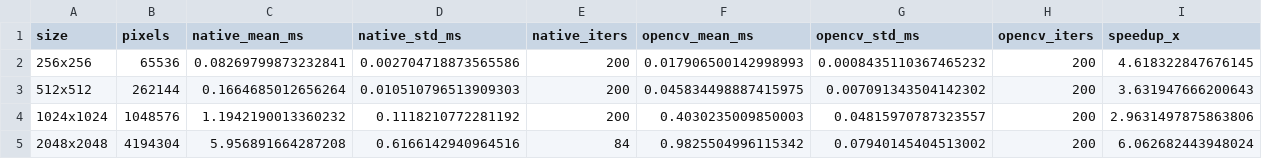
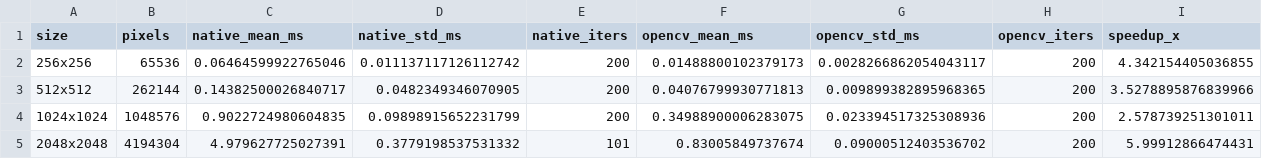
Before and after one commit to mryrtry/itmo-image-processing-lab1, a CSV file: results/benchmark.csv, drawn as a sheet.

Commit message:
results: add sources

```diff
--- a/results/benchmark.csv
+++ b/results/benchmark.csv
@@ -1,5 +1,5 @@
 size,pixels,native_mean_ms,native_std_ms,native_iters,opencv_mean_ms,opencv_std_ms,opencv_iters,speedup_x
-256x256,65536,0.08269799873232841,0.002704718873565586,200,0.017906500142998993,0.0008435110367465232,200,4.618322847676145
-512x512,262144,0.1664685012656264,0.010510796513909303,200,0.045834498887415975,0.007091343504142302,200,3.631947666200643
-1024x1024,1048576,1.1942190013360232,0.1118210772281192,200,0.4030235009850003,0.04815970787323557,200,2.9631497875863806
-2048x2048,4194304,5.956891664287208,0.6166142940964516,84,0.9825504996115342,0.07940145404513002,200,6.062682443948024
+256x256,65536,0.06464599922765046,0.011137117126112742,200,0.01488800102379173,0.0028266862054043117,200,4.342154405036855
+512x512,262144,0.14382500026840717,0.0482349346070905,200,0.04076799930771813,0.009899382895968365,200,3.5278895876839966
+1024x1024,1048576,0.9022724980604835,0.09898915652231799,200,0.34988900006283075,0.023394517325308936,200,2.578739251301011
+2048x2048,4194304,4.979627725027391,0.3779198537531332,101,0.83005849737674,0.09000512403536702,200,5.99912866474431
```
Also changed, not shown: 5 other files.
